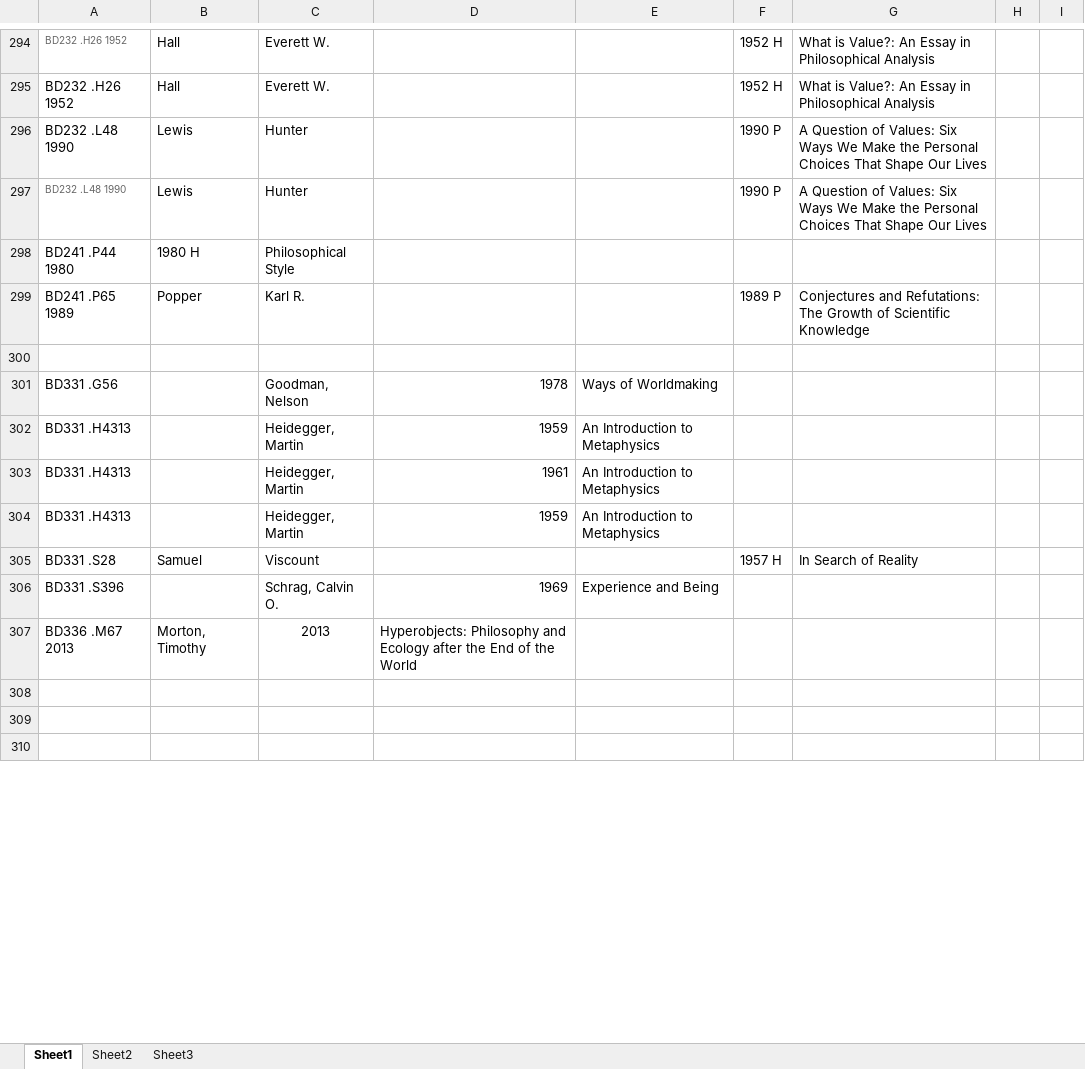
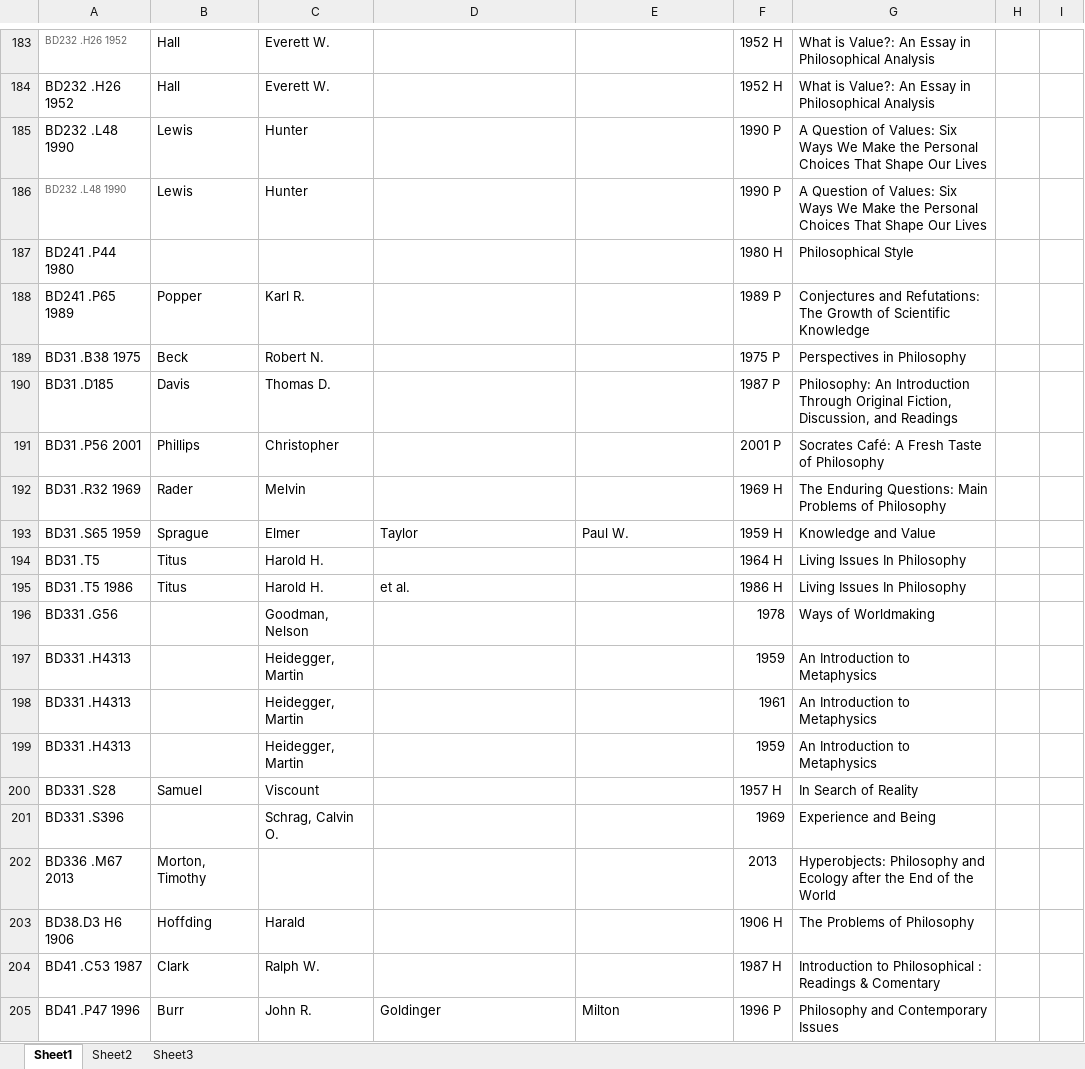
Before and after one commit to banual01/SimLibSort, an Excel workbook: Original Excel Files/BD.xlsx, sheet Sheet1, drawn as a sheet; only a part is shown, gaps mark what is left out; values as stored, in another font and other column widths than the file's, no borders; removed rows and columns are numbered as before the commit, all else as after; the diff covers the shown part only; the diff names each change by its address in the sheet, - before the commit and + after, or states it on an @@ line.

```diff
--- a/Original Excel Files/BD.xlsx (sheet Sheet1)
+++ b/Original Excel Files/BD.xlsx (sheet Sheet1)
-row 298: BD241 .P44 1980 | 1980 H | Philosophical Style
+row 187: BD241 .P44 1980 |  |  |  |  | 1980 H | Philosophical Style
-row 189: (empty)
+row 189: BD31 .B38 1975 | Beck | Robert N. |  |  | 1975 P | Perspectives in Philosophy
@@ row 153 moved to row 190: BD31 .D185 @@
@@ row 155 moved to row 191: BD31 .P56 2001 @@
@@ row 157 moved to row 192: BD31 .R32 1969 @@
@@ row 158 moved to row 193: BD31 .S65 1959 @@
@@ row 159 moved to row 194: BD31 .T5 @@
@@ row 160 moved to row 195: BD31 .T5 1986 @@
-D196: 1978
+D196: (empty)
-E196: Ways of Worldmaking
+E196: (empty)
-F196: (empty)
+F196: 1978
-G196: (empty)
+G196: Ways of Worldmaking
-D197: 1959
+D197: (empty)
-E197:E199: An Introduction to Metaphysics
+E197:E199: (empty)
-F197: (empty)
+F197: 1959
-G197:G199: (empty)
+G197:G199: An Introduction to Metaphysics
-D198: 1961
+D198: (empty)
-F198: (empty)
+F198: 1961
-D199: 1959
+D199: (empty)
-F199: (empty)
+F199: 1959
-D201: 1969
+D201: (empty)
-E201: Experience and Being
+E201: (empty)
-F201: (empty)
+F201: 1969
-G201: (empty)
+G201: Experience and Being
-C202: 2013
+C202: (empty)
-D202: Hyperobjects: Philosophy and Ecology after the End of the World
+D202: (empty)
-F202: (empty)
+F202: 2013
-G202: (empty)
+G202: Hyperobjects: Philosophy and Ecology after the End of the World
-row 203: (empty)
+row 203: BD38.D3 H6 1906 | Hoffding | Harald |  |  | 1906 H | The Problems of Philosophy
-row 204: (empty)
+row 204: BD41 .C53 1987 | Clark | Ralph W. |  |  | 1987 H | Introduction to Philosophical : Readings & Comentary
-row 205: (empty)
+row 205: BD41 .P47 1996 | Burr | John R. | Goldinger | Milton | 1996 P | Philosophy and Contemporary Issues
```
Also changed, not shown: 51 added rows, 232 removed rows, 35 moved rows, 585 edited cells and cell formats elsewhere in this sheet, Original Excel Files/A.xlsx, Original Excel Files/B.xlsx, 9 other files.
